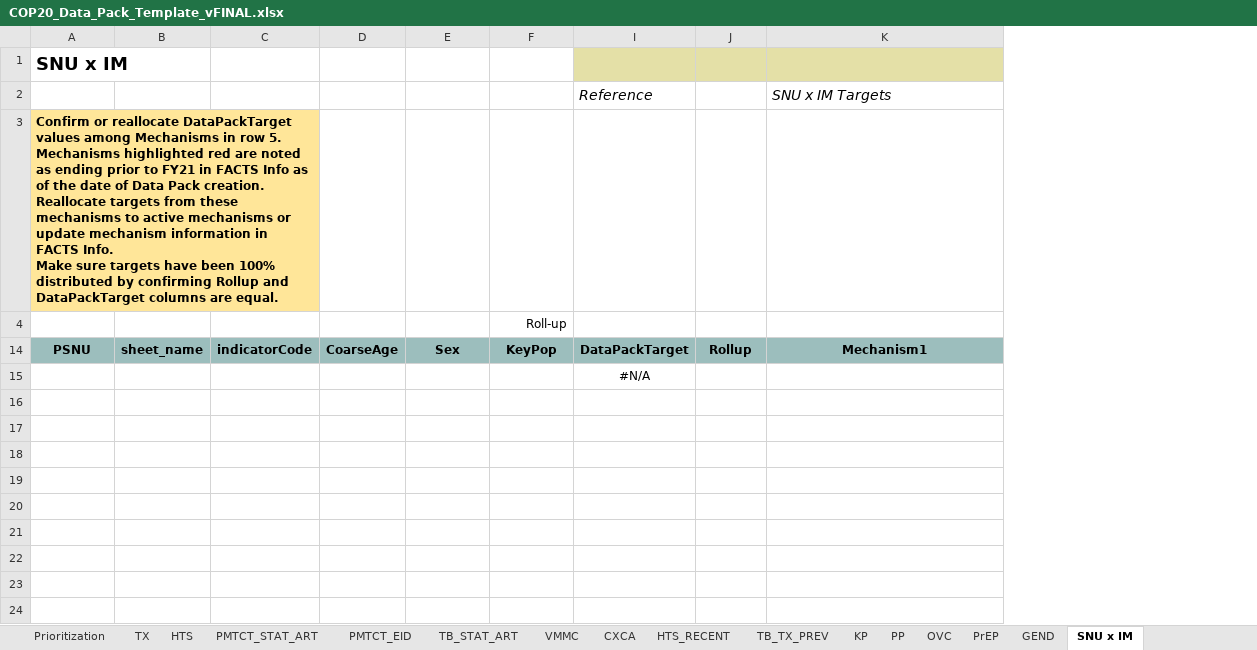
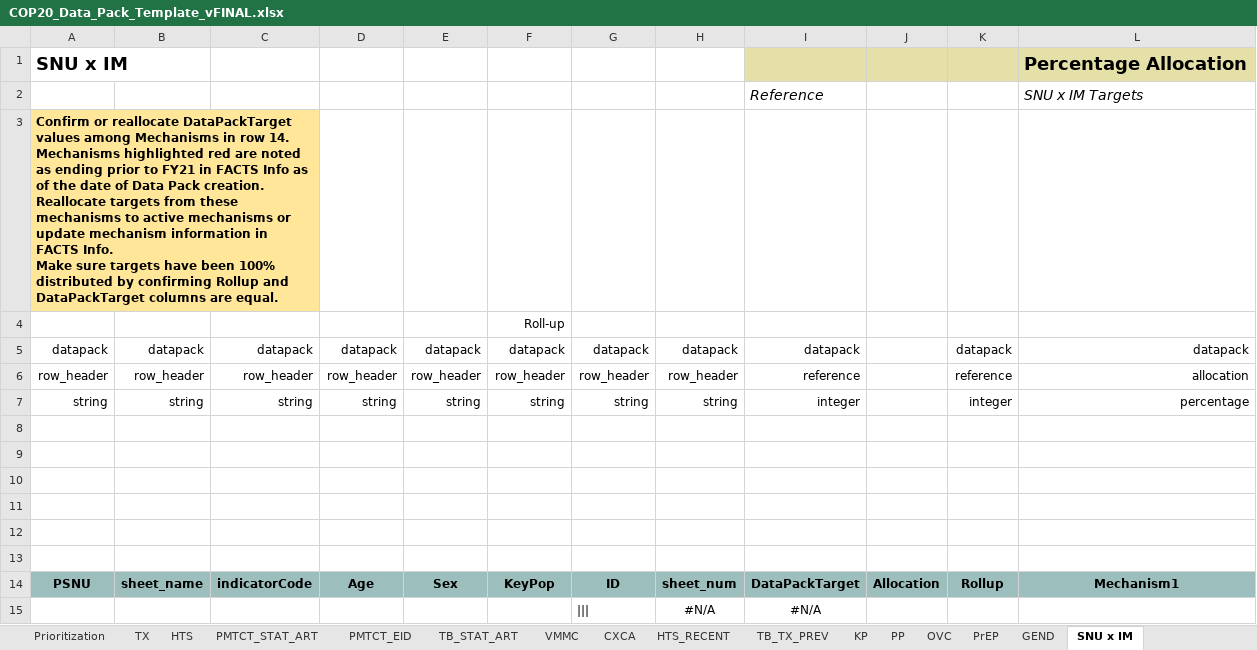
Before and after one commit to pepfar-datim/datapackr, an Excel workbook: data-raw/COP20_Data_Pack_Template_vFINAL.xlsx, sheet SNU x IM, drawn as a sheet; values as stored, in another font and other column widths than the file's, no borders; conditional formats not drawn; removed rows and columns are numbered as before the commit, all else as after; ↵ is a line break in a cell; the diff names each change by its address in the sheet, - before the commit and + after, or states it on an @@ line.

```diff
--- a/data-raw/COP20_Data_Pack_Template_vFINAL.xlsx (sheet SNU x IM)
+++ b/data-raw/COP20_Data_Pack_Template_vFINAL.xlsx (sheet SNU x IM)
-column D, row 14: CoarseAge
+column D, row 14: Age
@@ column G unhidden, rows 14-15: ID | ||| @@
@@ column H unhidden, rows 14-15: sheet_num | #N/A @@
+column J, row 14: Allocation
-L1: (empty)
+L1: Percentage Allocation
-A3: …in row 5. ↵ Mechanisms highlighted…
+A3: …in row 14. ↵ Mechanisms highlighted…
+row 5: datapack | datapack | datapack | datapack | datapack | datapack | datapack | datapack | datapack |  | datapack | datapack
+row 6: row_header | row_header | row_header | row_header | row_header | row_header | row_header | row_header | reference |  | reference | allocation
+row 7: string | string | string | string | string | string | string | string | integer |  | integer | percentage
+row 8: (empty)
+row 9: (empty)
+row 10: (empty)
+row 11: (empty)
+row 12: (empty)
+row 13: (empty)
```
Also changed, not shown: sheet TB_TX_PREV, sheet OVC, sheet Prioritization, sheet HTS_RECENT, sheet HTS, sheet KP, 13 more sheets, formulas that keep their value, hidden cells, 1 other file.
